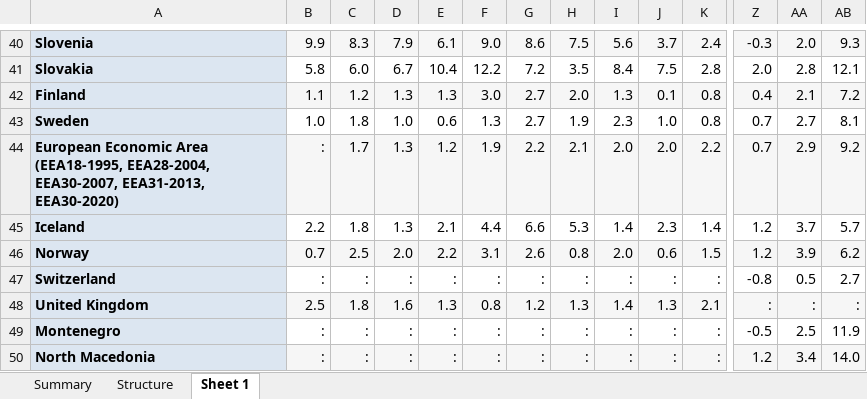
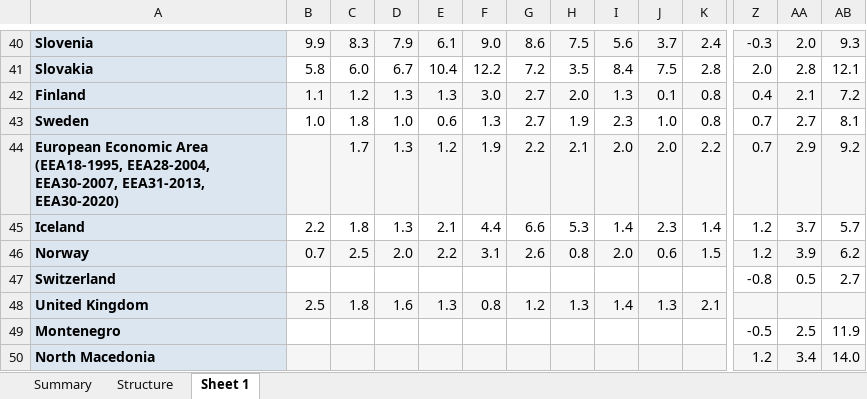
Before and after one commit to PyPSA/technology-data, an Excel workbook: inputs/Eurostat_inflation_rates.xlsx, sheet Sheet 1, drawn as a sheet; only a part is shown, gaps mark what is left out; values as stored, in another font and other column widths than the file's, no borders; the diff covers the shown part only; the diff names each change by its address in the sheet, - before the commit and + after, or states it on an @@ line.

Commit message:
remove : cells

```diff
--- a/inputs/Eurostat_inflation_rates.xlsx (sheet Sheet 1)
+++ b/inputs/Eurostat_inflation_rates.xlsx (sheet Sheet 1)
-B44: :
+B44: (empty)
-B47: :
+B47: (empty)
-C47: :
+C47: (empty)
-D47: :
+D47: (empty)
-E47: :
+E47: (empty)
-F47: :
+F47: (empty)
-G47: :
+G47: (empty)
-H47: :
+H47: (empty)
-I47: :
+I47: (empty)
-J47: :
+J47: (empty)
-K47: :
+K47: (empty)
-Z48: :
+Z48: (empty)
-AA48: :
+AA48: (empty)
-AB48: :
+AB48: (empty)
-B49:B50: :
+B49:B50: (empty)
-C49:C50: :
+C49:C50: (empty)
-D49:D50: :
+D49:D50: (empty)
-E49:E50: :
+E49:E50: (empty)
-F49:F50: :
+F49:F50: (empty)
-G49:G50: :
+G49:G50: (empty)
-H49:H50: :
+H49:H50: (empty)
-I49:I50: :
+I49:I50: (empty)
-J49:J50: :
+J49:J50: (empty)
-K49:K50: :
+K49:K50: (empty)
```
Also changed, not shown: 106 edited cells elsewhere in this sheet, charts or pictures.
